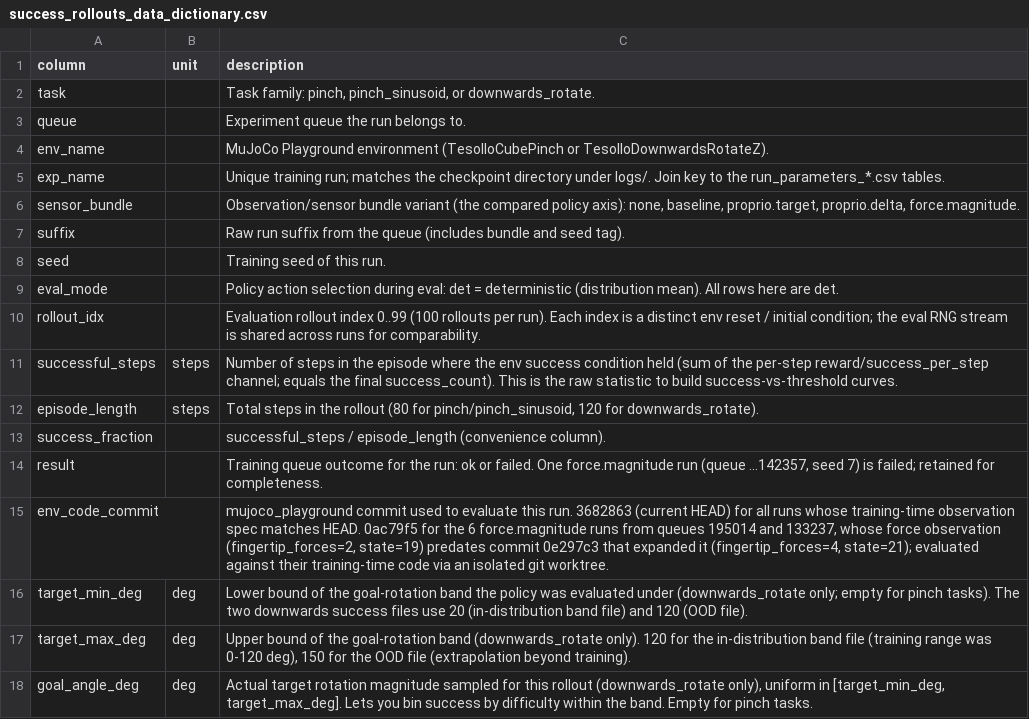
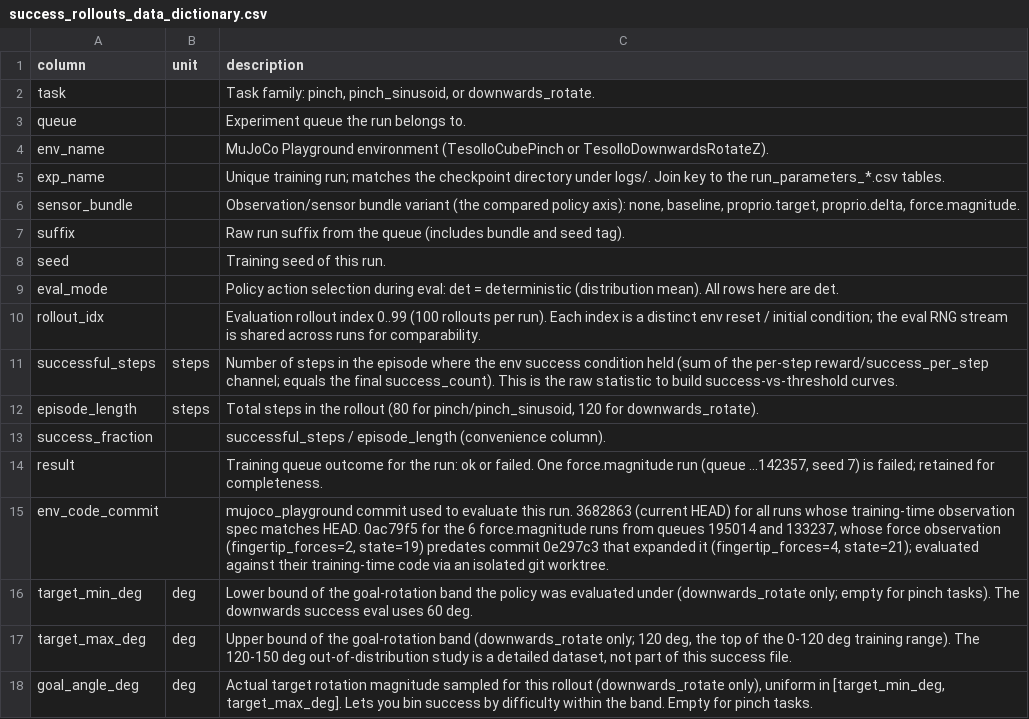
Before and after one commit to NIkolaStaykov/policy_analyzer, a CSV file: report/appendix/success_rollouts_data_dictionary.csv, drawn as a sheet.

```diff
--- a/report/appendix/success_rollouts_data_dictionary.csv
+++ b/report/appendix/success_rollouts_data_dictionary.csv
@@ -15,4 +15,4 @@ result,,"Training queue outcome for the run: ok or failed. One force.magnitude r
 env_code_commit,,"mujoco_playground commit used to evaluate this run. 3682863 (current HEAD) for all runs whose training-time observation spec matches HEAD. 0ac79f5 for the 6 force.magnitude runs from queues 195014 and 133237, whose force observation (fingertip_forces=2, state=19) predates commit 0e297c3 that expanded it (fingertip_forces=4, state=21); evaluated against their training-time code via an isolated git worktree."
-target_min_deg,deg,"Lower bound of the goal-rotation band the policy was evaluated under (downwards_rotate only; empty for pinch tasks). The two downwards success files use 20 (in-distribution band file) and 120 (OOD file)."
-target_max_deg,deg,"Upper bound of the goal-rotation band (downwards_rotate only). 120 for the in-distribution band file (training range was 0-120 deg), 150 for the OOD file (extrapolation beyond training)."
+target_min_deg,deg,"Lower bound of the goal-rotation band the policy was evaluated under (downwards_rotate only; empty for pinch tasks). The downwards success eval uses 60 deg."
+target_max_deg,deg,"Upper bound of the goal-rotation band (downwards_rotate only; 120 deg, the top of the 0-120 deg training range). The 120-150 deg out-of-distribution study is a detailed dataset, not part of this success file."
 goal_angle_deg,deg,"Actual target rotation magnitude sampled for this rollout (downwards_rotate only), uniform in [target_min_deg, target_max_deg]. Lets you bin success by difficulty within the band. Empty for pinch tasks."
```
Also changed, not shown: report/appendix/detailed_rollouts_data_dictionary.csv, 6 other files.
